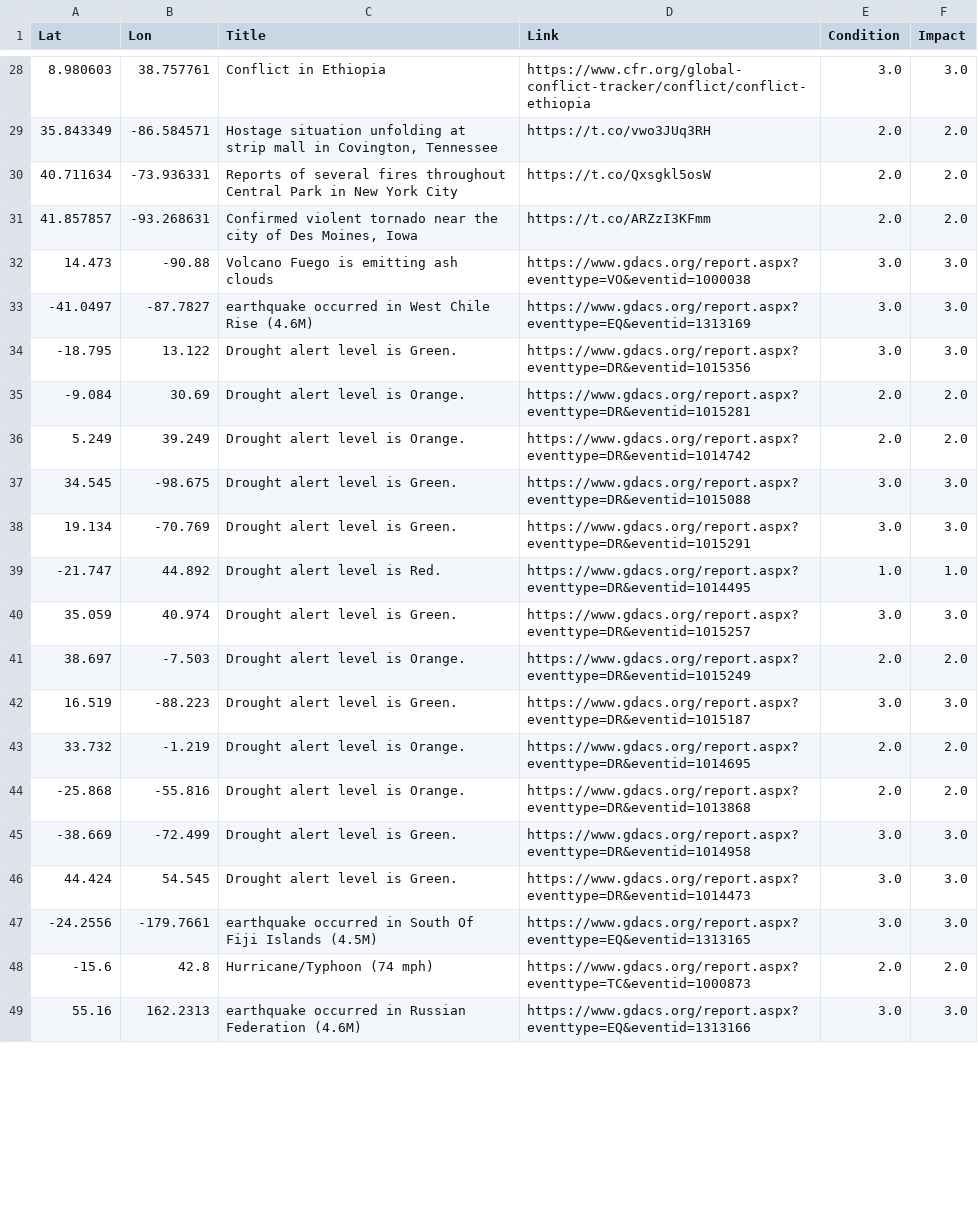
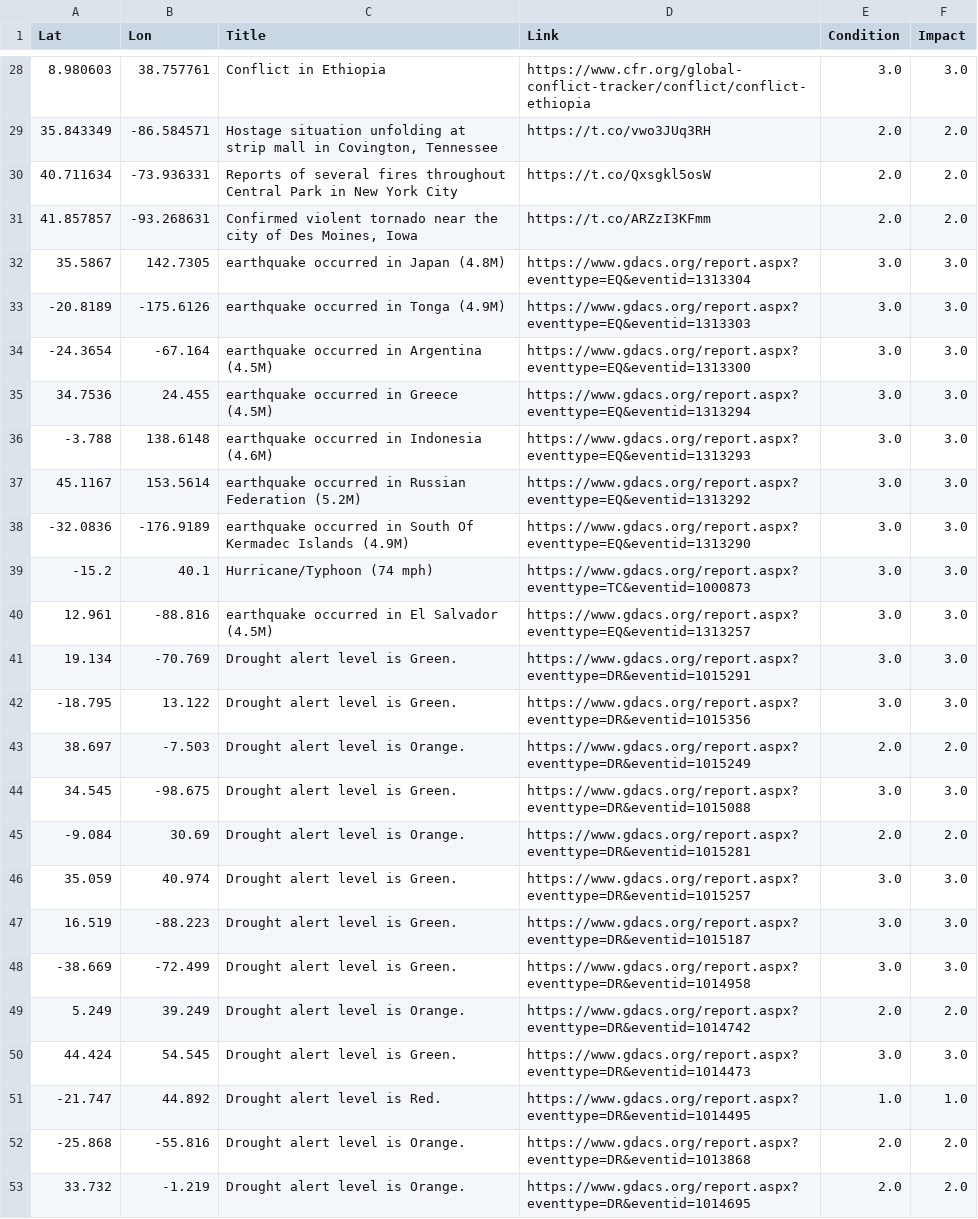
Before and after one commit to antonio-hickey/gDash, a CSV file: app/data/events/dataset.csv, drawn as a sheet; only a part is shown, gaps mark what is left out; the diff covers the shown part only.

Commit message:
Automated Data Update

```diff
--- a/app/data/events/dataset.csv
+++ b/app/data/events/dataset.csv
@@ -31,19 +31,23 @@ Lat,Lon,Title,Link,Condition,Impact
 41.857857,-93.268631,"Confirmed violent tornado near the city of Des Moines, Iowa",https://t.co/ARZzI3KFmm,2.0,2.0
-14.473,-90.88,Volcano Fuego is emitting ash clouds ,https://www.gdacs.org/report.aspx?eventtype=VO&eventid=1000038,3.0,3.0
--41.0497,-87.7827,earthquake occurred in West Chile Rise (4.6M),https://www.gdacs.org/report.aspx?eventtype=EQ&eventid=1313169,3.0,3.0
+35.5867,142.7305,earthquake occurred in Japan (4.8M),https://www.gdacs.org/report.aspx?eventtype=EQ&eventid=1313304,3.0,3.0
+-20.8189,-175.6126,earthquake occurred in Tonga (4.9M),https://www.gdacs.org/report.aspx?eventtype=EQ&eventid=1313303,3.0,3.0
+-24.3654,-67.164,earthquake occurred in Argentina (4.5M),https://www.gdacs.org/report.aspx?eventtype=EQ&eventid=1313300,3.0,3.0
+34.7536,24.455,earthquake occurred in Greece (4.5M),https://www.gdacs.org/report.aspx?eventtype=EQ&eventid=1313294,3.0,3.0
+-3.788,138.6148,earthquake occurred in Indonesia (4.6M),https://www.gdacs.org/report.aspx?eventtype=EQ&eventid=1313293,3.0,3.0
+45.1167,153.5614,earthquake occurred in Russian Federation (5.2M),https://www.gdacs.org/report.aspx?eventtype=EQ&eventid=1313292,3.0,3.0
+-32.0836,-176.9189,earthquake occurred in South Of Kermadec Islands (4.9M),https://www.gdacs.org/report.aspx?eventtype=EQ&eventid=1313290,3.0,3.0
+-15.2,40.1,Hurricane/Typhoon (74 mph),https://www.gdacs.org/report.aspx?eventtype=TC&eventid=1000873,3.0,3.0
+12.961,-88.816,earthquake occurred in El Salvador (4.5M),https://www.gdacs.org/report.aspx?eventtype=EQ&eventid=1313257,3.0,3.0
+19.134,-70.769,Drought alert level is Green.,https://www.gdacs.org/report.aspx?eventtype=DR&eventid=1015291,3.0,3.0
 -18.795,13.122,Drought alert level is Green.,https://www.gdacs.org/report.aspx?eventtype=DR&eventid=1015356,3.0,3.0
+38.697,-7.503,Drought alert level is Orange.,https://www.gdacs.org/report.aspx?eventtype=DR&eventid=1015249,2.0,2.0
+34.545,-98.675,Drought alert level is Green.,https://www.gdacs.org/report.aspx?eventtype=DR&eventid=1015088,3.0,3.0
 -9.084,30.69,Drought alert level is Orange.,https://www.gdacs.org/report.aspx?eventtype=DR&eventid=1015281,2.0,2.0
+35.059,40.974,Drought alert level is Green.,https://www.gdacs.org/report.aspx?eventtype=DR&eventid=1015257,3.0,3.0
+16.519,-88.223,Drought alert level is Green.,https://www.gdacs.org/report.aspx?eventtype=DR&eventid=1015187,3.0,3.0
+-38.669,-72.499,Drought alert level is Green.,https://www.gdacs.org/report.aspx?eventtype=DR&eventid=1014958,3.0,3.0
 5.249,39.249,Drought alert level is Orange.,https://www.gdacs.org/report.aspx?eventtype=DR&eventid=1014742,2.0,2.0
-34.545,-98.675,Drought alert level is Green.,https://www.gdacs.org/report.aspx?eventtype=DR&eventid=1015088,3.0,3.0
-19.134,-70.769,Drought alert level is Green.,https://www.gdacs.org/report.aspx?eventtype=DR&eventid=1015291,3.0,3.0
+44.424,54.545,Drought alert level is Green.,https://www.gdacs.org/report.aspx?eventtype=DR&eventid=1014473,3.0,3.0
 -21.747,44.892,Drought alert level is Red.,https://www.gdacs.org/report.aspx?eventtype=DR&eventid=1014495,1.0,1.0
-35.059,40.974,Drought alert level is Green.,https://www.gdacs.org/report.aspx?eventtype=DR&eventid=1015257,3.0,3.0
-38.697,-7.503,Drought alert level is Orange.,https://www.gdacs.org/report.aspx?eventtype=DR&eventid=1015249,2.0,2.0
-16.519,-88.223,Drought alert level is Green.,https://www.gdacs.org/report.aspx?eventtype=DR&eventid=1015187,3.0,3.0
+-25.868,-55.816,Drought alert level is Orange.,https://www.gdacs.org/report.aspx?eventtype=DR&eventid=1013868,2.0,2.0
 33.732,-1.219,Drought alert level is Orange.,https://www.gdacs.org/report.aspx?eventtype=DR&eventid=1014695,2.0,2.0
--25.868,-55.816,Drought alert level is Orange.,https://www.gdacs.org/report.aspx?eventtype=DR&eventid=1013868,2.0,2.0
--38.669,-72.499,Drought alert level is Green.,https://www.gdacs.org/report.aspx?eventtype=DR&eventid=1014958,3.0,3.0
-44.424,54.545,Drought alert level is Green.,https://www.gdacs.org/report.aspx?eventtype=DR&eventid=1014473,3.0,3.0
--24.2556,-179.7661,earthquake occurred in South Of Fiji Islands (4.5M),https://www.gdacs.org/report.aspx?eventtype=EQ&eventid=1313165,3.0,3.0
--15.6,42.8,Hurricane/Typhoon (74 mph),https://www.gdacs.org/report.aspx?eventtype=TC&eventid=1000873,2.0,2.0
-55.16,162.2313,earthquake occurred in Russian Federation (4.6M),https://www.gdacs.org/report.aspx?eventtype=EQ&eventid=1313166,3.0,3.0
```
Also changed, not shown: 5 removed rows and 12 edited cells elsewhere in this file.
